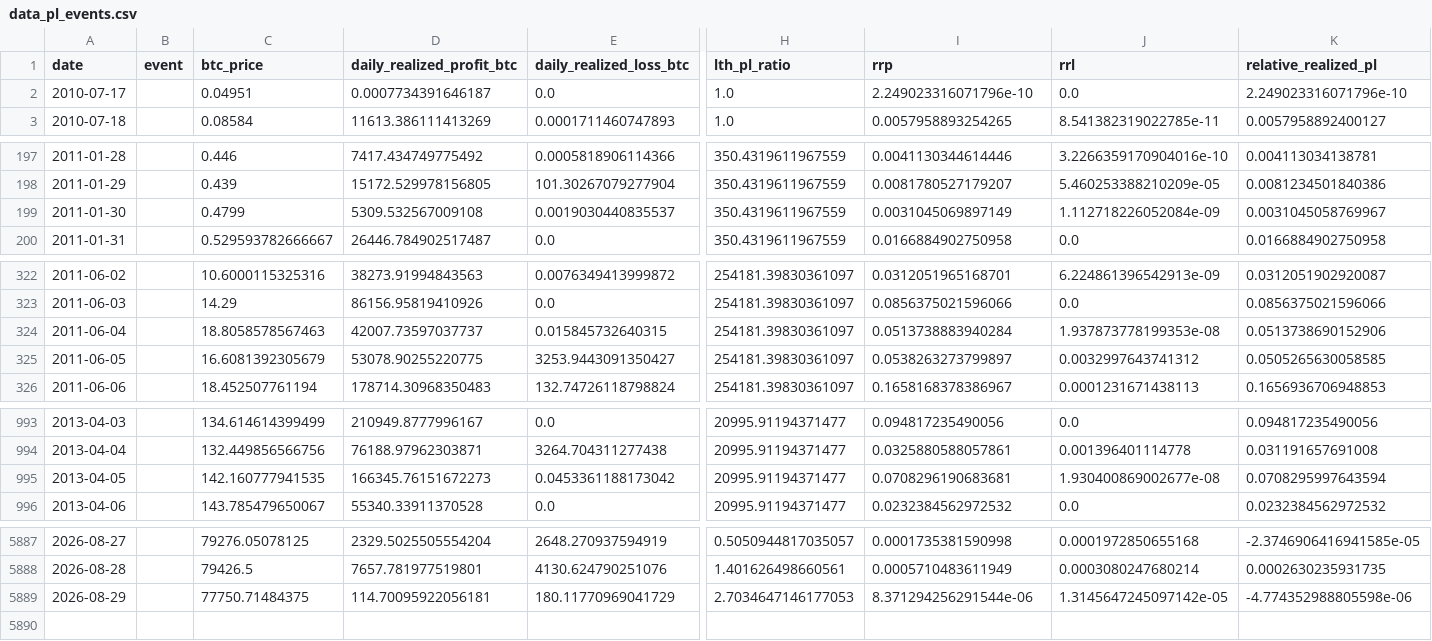
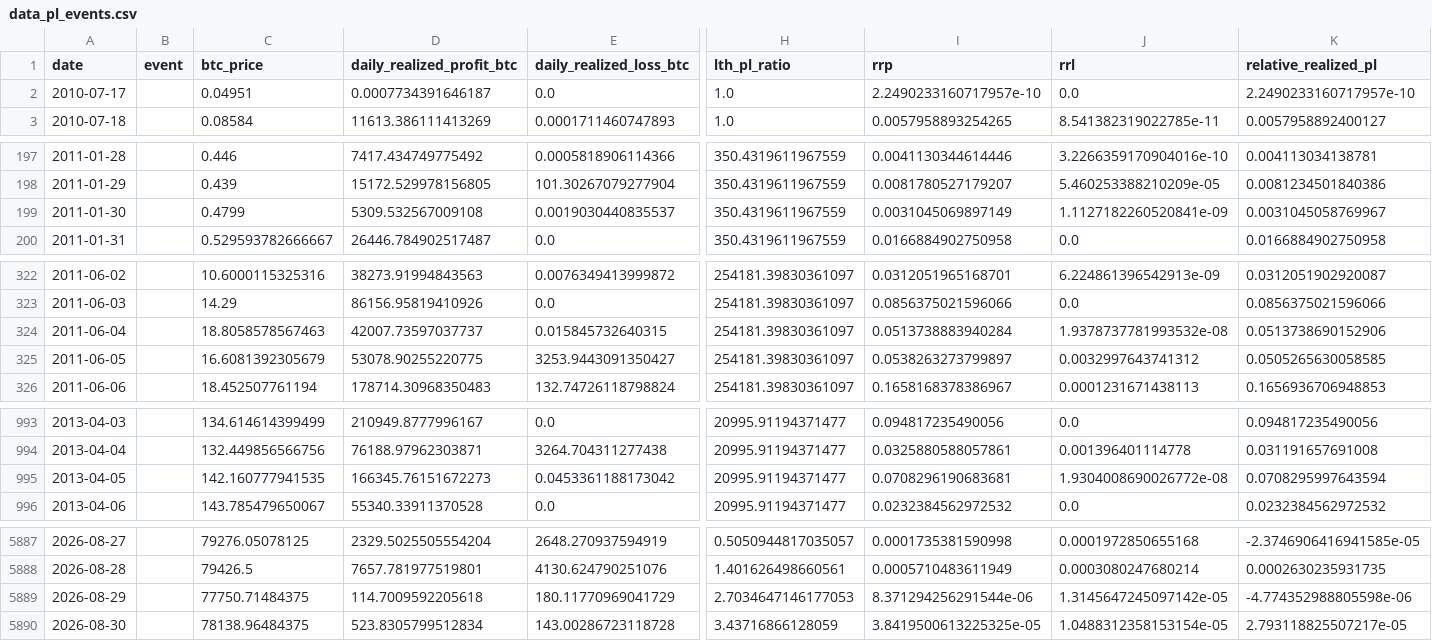
Before and after one commit to yudiyanto88/Onchain-Dashboard, a CSV file: data_pl_events.csv, drawn as a sheet; only a part is shown, gaps mark what is left out; rows hold the shown columns only; the diff covers the shown part only; the diff names each change by its address in the sheet, - before the commit and + after, or states it on an @@ line.

```diff
--- a/data_pl_events.csv
+++ b/data_pl_events.csv
-I2 (rrp): 2.249023316071796e-10
+I2 (rrp): 2.2490233160717957e-10
-K2 (relative_realized_pl): 2.249023316071796e-10
+K2 (relative_realized_pl): 2.2490233160717957e-10
-J199 (rrl): 1.112718226052084e-09
+J199 (rrl): 1.1127182260520841e-09
-J324 (rrl): 1.937873778199353e-08
+J324 (rrl): 1.9378737781993532e-08
-J995 (rrl): 1.930400869002677e-08
+J995 (rrl): 1.9304008690026772e-08
-D5889 (daily_realized_profit_btc): 114.70095922056181
+D5889 (daily_realized_profit_btc): 114.7009592205618
+row 5890: 2026-08-30 |  | 78138.96484375 | 523.8305799512834 | 143.00286723118728 | 3.43716866128059 | 3.8419500613225325e-05 | 1.0488312358153154e-05 | 2.793118825507217e-05
```
Also changed, not shown: 2 edited cells elsewhere in this file, data_cdd.csv, data_momentum.csv, 13 other files.
